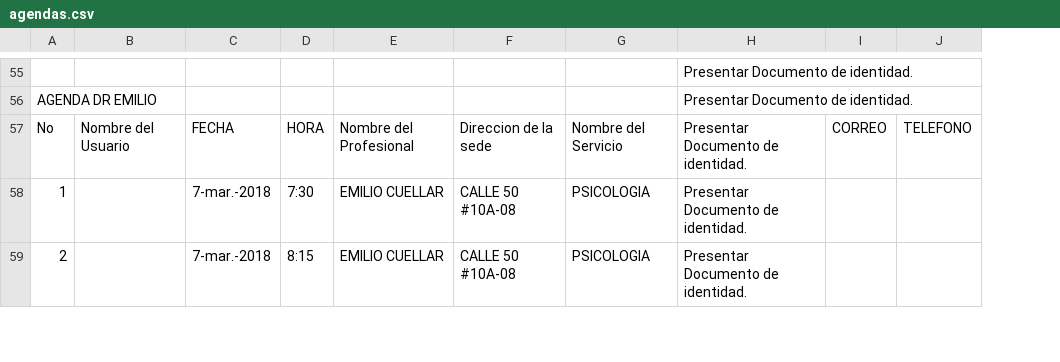
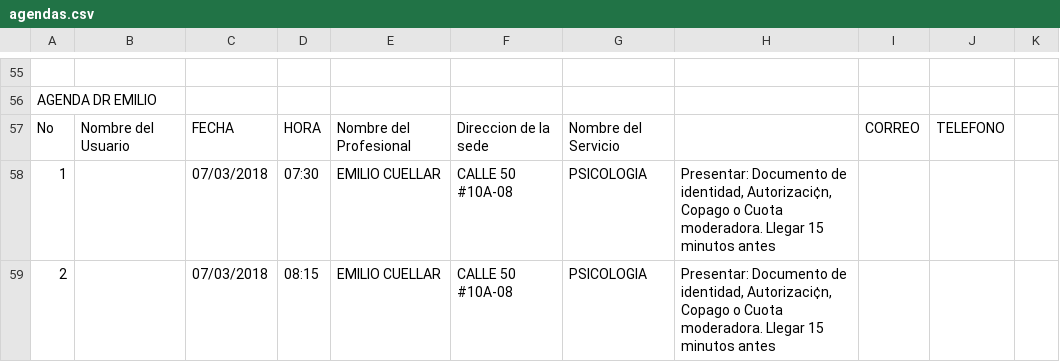
Before and after one commit to edgarceron/RecordatoriosIdeal, a CSV file: csv/agendas.csv, drawn as a sheet; only a part is shown, gaps mark what is left out; removed rows and columns are numbered as before the commit, all else as after; the diff covers the shown part only; the diff names each change by its address in the sheet, - before the commit and + after, or states it on an @@ line.

```diff
--- a/csv/agendas.csv
+++ b/csv/agendas.csv
-column C, rows 57-59: FECHA | 7-mar.-2018 | 7-mar.-2018
+column C, rows 57-59: FECHA | 07/03/2018 | 07/03/2018
-column H, rows 55-59: all Presentar Documento de identidad.
+column H, rows 58-59: Presentar: Documento de identidad, Autorizaci¢n, Copago o Cuota moderadora. Llegar 15 minutos antes | Presentar: Documento de identidad, Autorizaci¢n, Copago o Cuota moderadora. Llegar 15 minutos antes
+column K, empty
-D58: 7:30
+D58: 07:30
-D59: 8:15
+D59: 08:15
```
Also changed, not shown: 32 edited cells elsewhere in this file, 4 other files.
